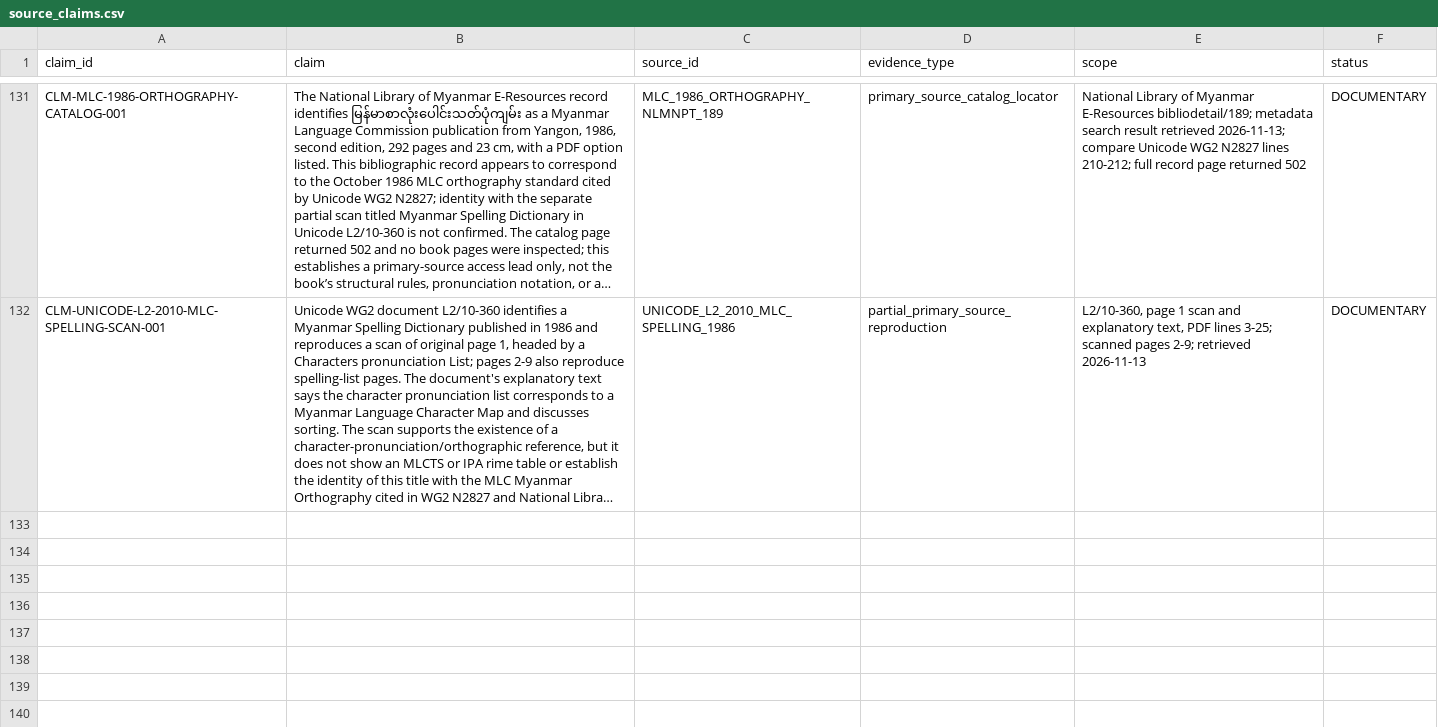
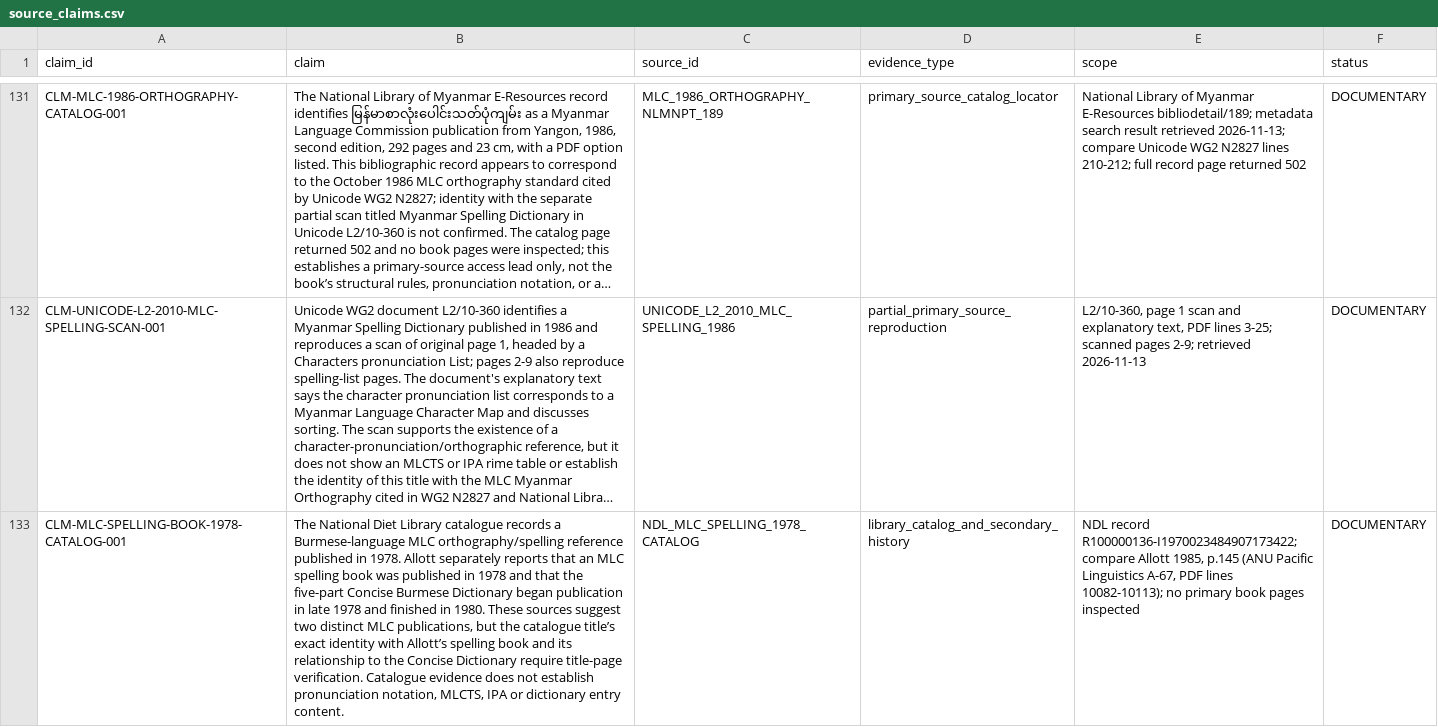
Before and after one commit to ClippyFirst/Burmese-Ukrainian-Phonetic-System-, a CSV file: data/burmese/source_claims.csv, drawn as a sheet; only a part is shown, gaps mark what is left out; long unchanged cells end in …; the diff names each change by its address in the sheet, - before the commit and + after, or states it on an @@ line.

Commit message:
Record cautious distinction between MLC 1978 publications

```diff
--- a/data/burmese/source_claims.csv
+++ b/data/burmese/source_claims.csv
+row 133: CLM-MLC-SPELLING-BOOK-1978-CATALOG-001 | The National Diet Library catalogue records a Burmese-language MLC orthography/spelling reference published in 1978. Allott separately reports that an MLC spelling book was published in 1978 and that the five-part Concise Burmese Dictionary began publication in late 1978 and finished in 1980. These sources suggest two distinct MLC publications, but the catalogue title’s exact identity with Allott’s spelling book and its relationship to the Concise Dictionary require title-page verification. Catalogue evidence does not establish pronunciation notation, MLCTS, IPA or dictionary entry content. | NDL_MLC_SPELLING_1978_CATALOG | library_catalog_and_secondary_history | NDL record R100000136-I1970023484907173422; compare Allott 1985, p.145 (ANU Pacific Linguistics A-67, PDF lines 10082-10113); no primary book pages inspected | DOCUMENTARY
```
